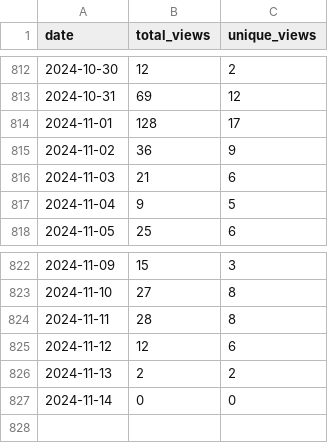
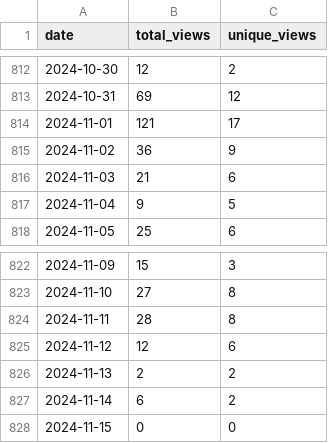
Before and after one commit to wumphlett/COMP-2710, a CSV file: .traffic/views.csv, drawn as a sheet; only a part is shown, gaps mark what is left out.

```diff
--- a/.traffic/views.csv
+++ b/.traffic/views.csv
@@ -813,3 +813,3 @@ date,total_views,unique_views
 2024-10-31,69,12
-2024-11-01,128,17
+2024-11-01,121,17
 2024-11-02,36,9
@@ -826,2 +826,3 @@ date,total_views,unique_views
 2024-11-13,2,2
-2024-11-14,0,0
+2024-11-14,6,2
+2024-11-15,0,0
```
Also changed, not shown: .traffic/clones.csv, 3 other files.
